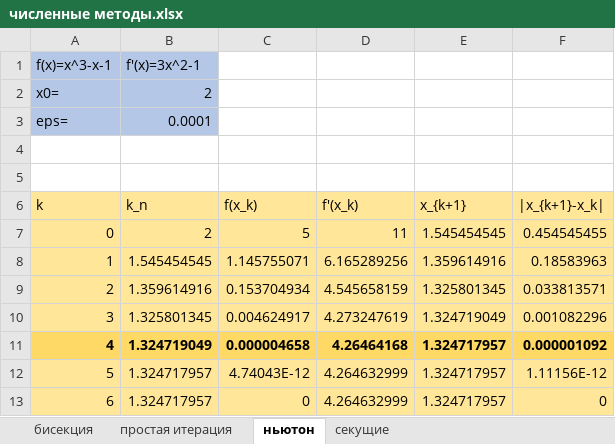
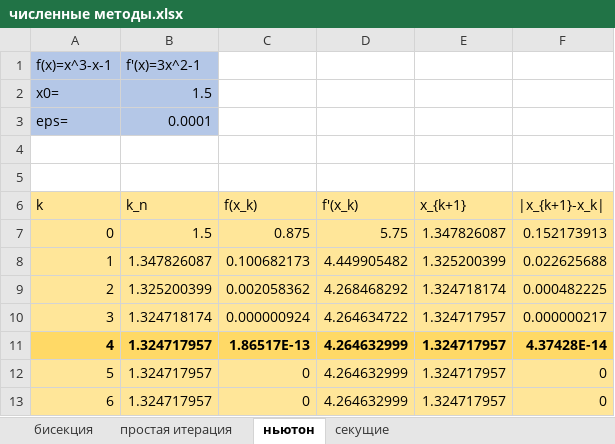
Before and after one commit to Julis-fk/domachka, an Excel workbook: численные методы.xlsx, sheet ньютон, drawn as a sheet; values as stored, in another font and other column widths than the file's, no borders; the diff names each change by its address in the sheet, - before the commit and + after, or states it on an @@ line.

Commit message:
Add files via upload

```diff
--- a/численные методы.xlsx (sheet ньютон)
+++ b/численные методы.xlsx (sheet ньютон)
-B2 (k_n): 2
+B2 (k_n): 1.5
-B7 (k_n): 2
+B7 (k_n): 1.5
-C7 (f(x_k)): 5
+C7 (f(x_k)): 0.875
-D7 (f'(x_k)): 11
+D7 (f'(x_k)): 5.75
-E7 (x_{k+1}): 1.545454545
+E7 (x_{k+1}): 1.347826087
-F7 (|x_{k+1}-x_k|): 0.454545455
+F7 (|x_{k+1}-x_k|): 0.152173913
-B8 (k_n): 1.545454545
+B8 (k_n): 1.347826087
-C8 (f(x_k)): 1.145755071
+C8 (f(x_k)): 0.100682173
-D8 (f'(x_k)): 6.165289256
+D8 (f'(x_k)): 4.449905482
-E8 (x_{k+1}): 1.359614916
+E8 (x_{k+1}): 1.325200399
-F8 (|x_{k+1}-x_k|): 0.18583963
+F8 (|x_{k+1}-x_k|): 0.022625688
-B9 (k_n): 1.359614916
+B9 (k_n): 1.325200399
-C9 (f(x_k)): 0.153704934
+C9 (f(x_k)): 0.002058362
-D9 (f'(x_k)): 4.545658159
+D9 (f'(x_k)): 4.268468292
-E9 (x_{k+1}): 1.325801345
+E9 (x_{k+1}): 1.324718174
-F9 (|x_{k+1}-x_k|): 0.033813571
+F9 (|x_{k+1}-x_k|): 0.000482225
-B10 (k_n): 1.325801345
+B10 (k_n): 1.324718174
-C10 (f(x_k)): 0.004624917
+C10 (f(x_k)): 0.000000924
-D10 (f'(x_k)): 4.273247619
+D10 (f'(x_k)): 4.264634722
-E10 (x_{k+1}): 1.324719049
+E10 (x_{k+1}): 1.324717957
-F10 (|x_{k+1}-x_k|): 0.001082296
+F10 (|x_{k+1}-x_k|): 0.000000217
-B11 (k_n): 1.324719049
+B11 (k_n): 1.324717957
-C11 (f(x_k)): 0.000004658
+C11 (f(x_k)): 1.86517E-13
-D11 (f'(x_k)): 4.26464168
+D11 (f'(x_k)): 4.264632999
-F11 (|x_{k+1}-x_k|): 0.000001092
+F11 (|x_{k+1}-x_k|): 4.37428E-14
-C12 (f(x_k)): 4.74043E-12
+C12 (f(x_k)): 0
-F12 (|x_{k+1}-x_k|): 1.11156E-12
+F12 (|x_{k+1}-x_k|): 0
```
